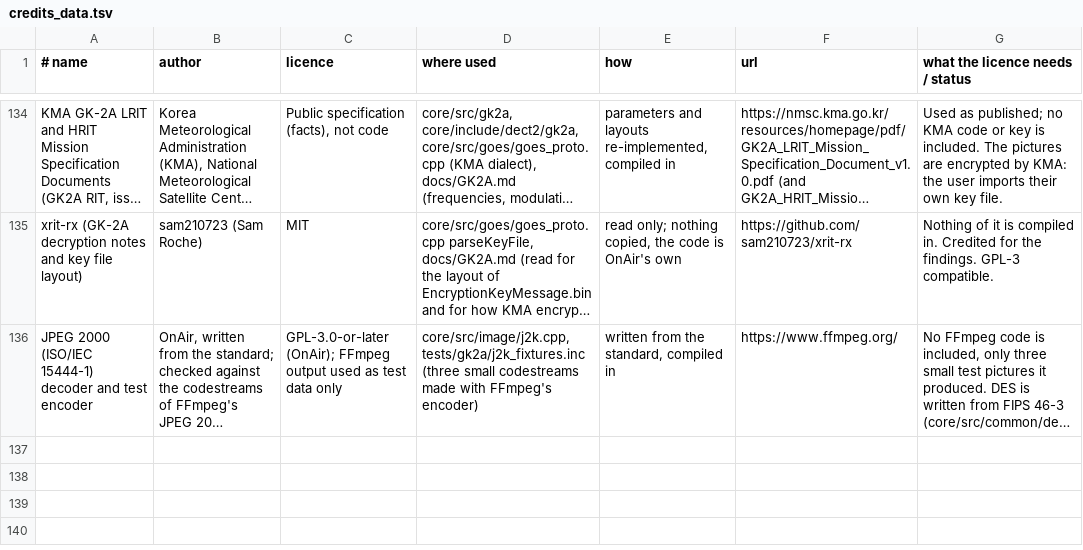
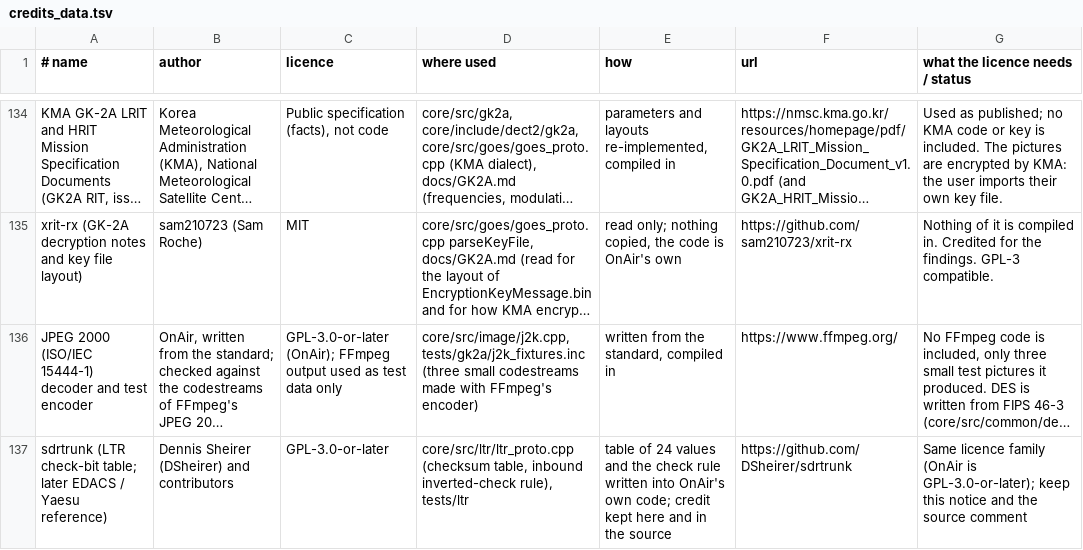
Before and after one commit to adswill/OnAir, a TSV file: tools/credits_data.tsv, drawn as a sheet; only a part is shown, gaps mark what is left out; long unchanged cells end in …; the diff names each change by its address in the sheet, - before the commit and + after, or states it on an @@ line.

```diff
--- a/tools/credits_data.tsv
+++ b/tools/credits_data.tsv
+row 137: sdrtrunk (LTR check-bit table; later EDACS / Yaesu reference) | Dennis Sheirer (DSheirer) and contributors | GPL-3.0-or-later | core/src/ltr/ltr_proto.cpp (checksum table, inbound inverted-check rule), tests/ltr | table of 24 values and the check rule written into OnAir's own code; credit kept here and in the source | https://github.com/DSheirer/sdrtrunk | Same licence family (OnAir is GPL-3.0-or-later); keep this notice and the source comment
```
Also changed, not shown: 11 other files.
